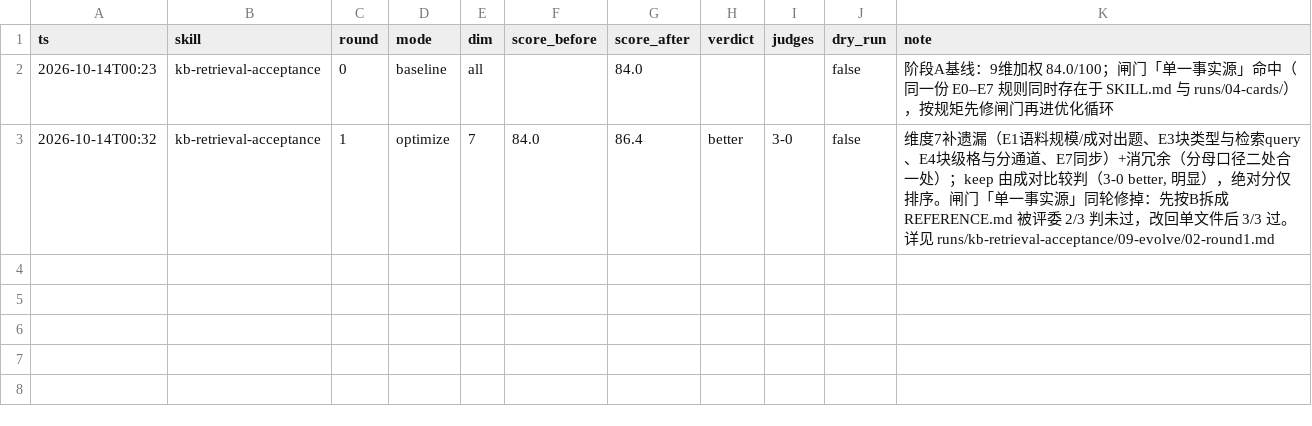
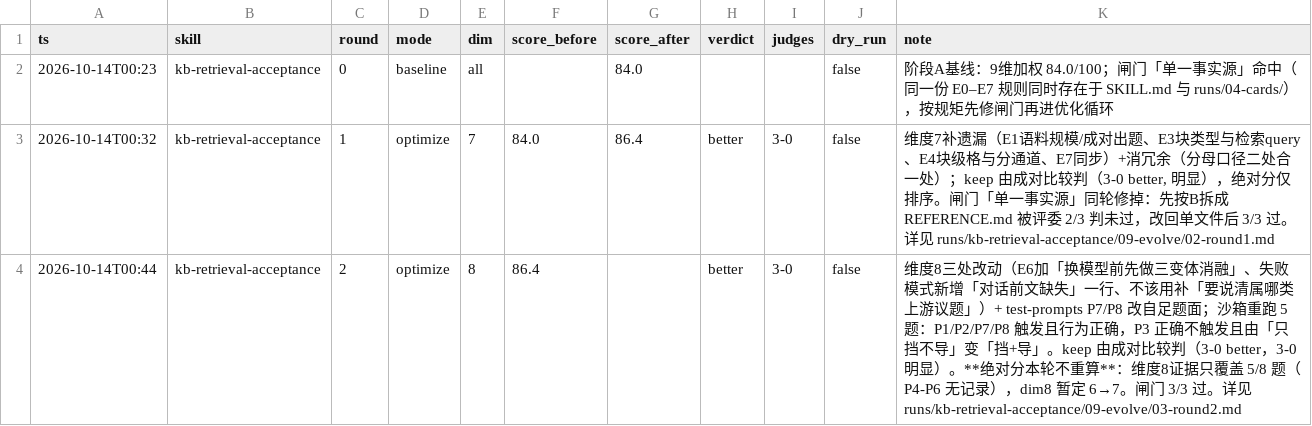
Before and after one commit to Jivan-sky/ai-native-company, a TSV file: skill/kb-retrieval-acceptance/results.tsv, drawn as a sheet; the diff names each change by its address in the sheet, - before the commit and + after, or states it on an @@ line.

Commit message:
feat(skill): kb-retrieval-acceptance 进化第2轮（维度8·实测表现），成对比较 3-0 判 keep
- 卡：E6 加「换模型前先做三变体消融」；失败模式新增「对话前文缺失（单轮/换会话）」一行；「不该用」补「别只丢一句不归我管，要说清属哪类上游议题」
- 题面：P7/P8 改自足（不再「承接上一条」，单轮 headless 下原题面作废）；P7 期望值加「必须指出假绿」
- 留痕：09-evolve/03-round2.md + 03-round2-evidence/（5 题原始输出，已脱敏）；01-baseline.md 更新块补第2轮
- results.tsv：round=2 dim=8 better 3-0 dry_run=false；绝对分本轮不重算（维度8证据只覆盖 5/8 题）
- 评委 3/3 判「更好·明显」，两项闸门 3/3 过

```diff
--- a/skill/kb-retrieval-acceptance/results.tsv
+++ b/skill/kb-retrieval-acceptance/results.tsv
+row 4: 2026-10-14T00:44 | kb-retrieval-acceptance | 2 | optimize | 8 | 86.4 |  | better | 3-0 | false | 维度8三处改动（E6加「换模型前先做三变体消融」、失败模式新增「对话前文缺失」一行、不该用补「要说清属哪类上游议题」）+ test-prompts P7/P8 改自足题面；沙箱重跑 5 题：P1/P2/P7/P8 触发且行为正确，P3 正确不触发且由「只挡不导」变「挡+导」。keep 由成对比较判（3-0 better，3-0 明显）。**绝对分本轮不重算**：维度8证据只覆盖 5/8 题（P4-P6 无记录），dim8 暂定 6→7。闸门 3/3 过。详见 runs/kb-retrieval-acceptance/09-evolve/03-round2.md
```
Also changed, not shown: 9 other files.
